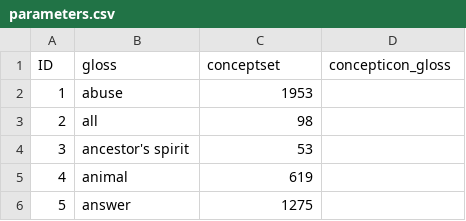
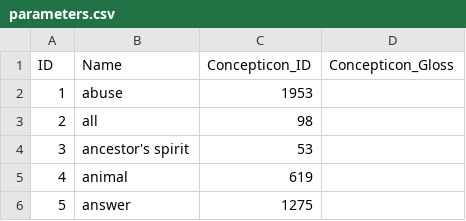
Before and after one commit to lexibank/bantubvd, a CSV file: cldf/parameters.csv, drawn as a sheet; only a part is shown.

```diff
--- a/cldf/parameters.csv
+++ b/cldf/parameters.csv
@@ -1,2 +1,2 @@
-ID,gloss,conceptset,concepticon_gloss
+ID,Name,Concepticon_ID,Concepticon_Gloss
 1,abuse,1953,
```
Also changed, not shown: cldf/languages.csv, 4 other files.
